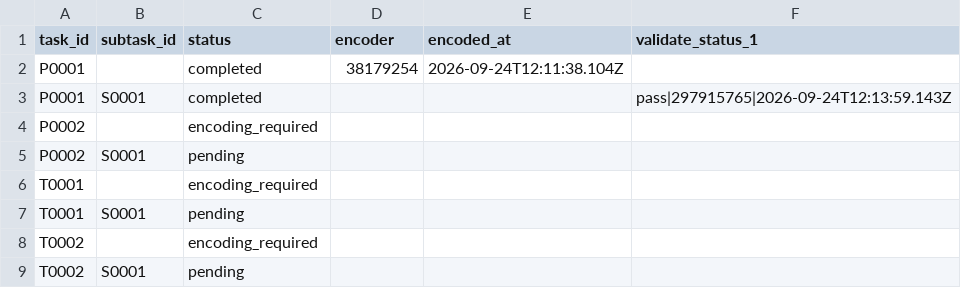
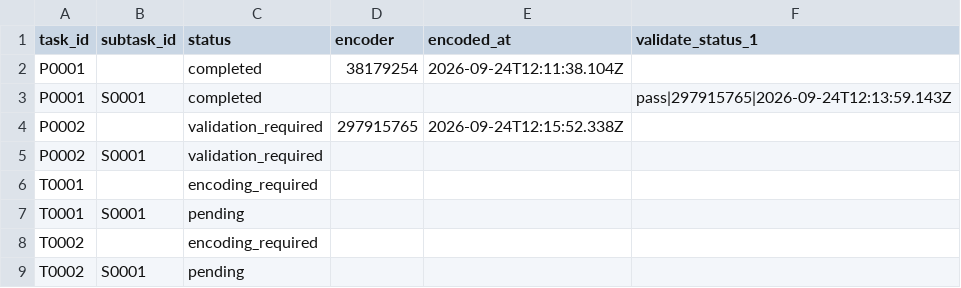
Before and after one commit to ohwjd/test-20260924-03, a CSV file: tracking/state.csv, drawn as a sheet.

```diff
--- a/tracking/state.csv
+++ b/tracking/state.csv
@@ -3,4 +3,4 @@ P0001,,completed,38179254,2026-09-24T12:11:38.104Z,
 P0001,S0001,completed,,,pass|297915765|2026-09-24T12:13:59.143Z
-P0002,,encoding_required,,,
-P0002,S0001,pending,,,
+P0002,,validation_required,297915765,2026-09-24T12:15:52.338Z,
+P0002,S0001,validation_required,,,
 T0001,,encoding_required,,,
```
Also changed, not shown: tracking/history.csv, 2 other files.
